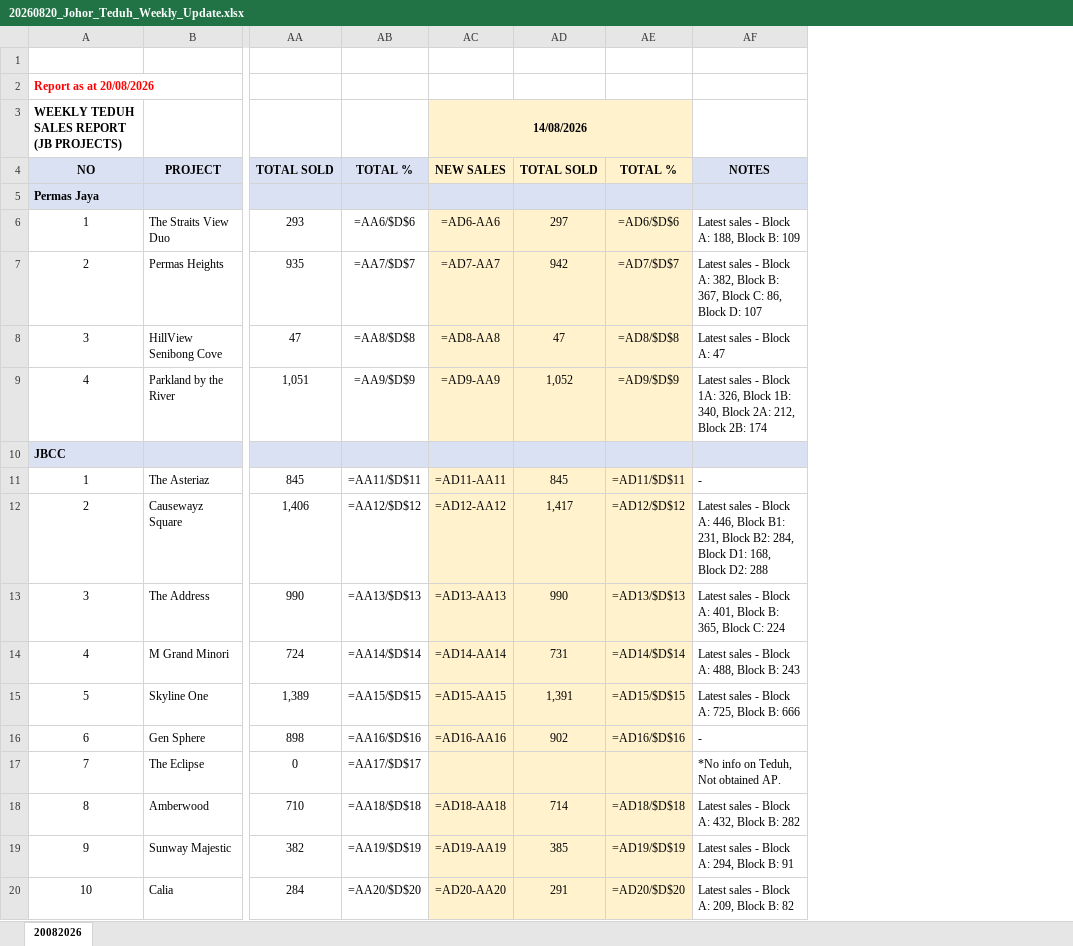
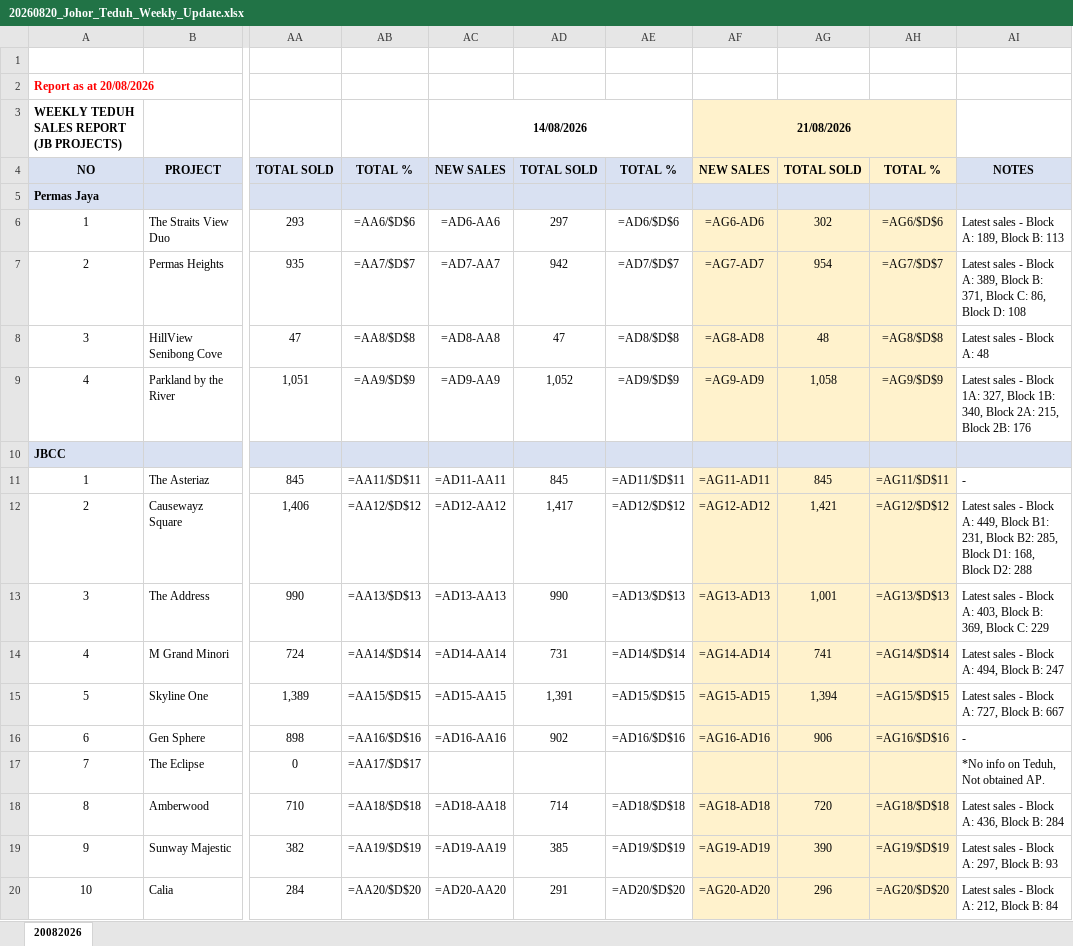
Before and after one commit to smtcu/teduh-tracker, an Excel workbook: docs/downloads/20260820_Johor_Teduh_Weekly_Update.xlsx, sheet 20082026, drawn as a sheet; only a part is shown, gaps mark what is left out; values as stored, in another font and other column widths than the file's, no borders; formulas without a stored value are shown as written; removed rows and columns are numbered as before the commit, all else as after; the diff names each change by its address in the sheet, - before the commit and + after, or states it on an @@ line.

```diff
--- a/docs/downloads/20260820_Johor_Teduh_Weekly_Update.xlsx (sheet 20082026)
+++ b/docs/downloads/20260820_Johor_Teduh_Weekly_Update.xlsx (sheet 20082026)
-column AF, rows 4-20: NOTES |  | Latest sales - Block A: 188, Block B: 109 | Latest sales - Block A: 382, Block B: 367, Block C: 86, Block D: 107 | Latest sales - Block A: 47 | Latest sales - Block 1A: 326, Block 1B: 340, Block 2A: 212, Block 2B: 174 |  | - | Latest sales - Block A: 446, Block B1: 231, Block B2: 284, Block D1: 168, Block D2: 288 | Latest sales - Block A: 401, Block B: 365, Block C: 224 | Latest sales - Block A: 488, Block B: 243 | Latest sales - Block A: 725, Block B: 666 | - | *No info on Teduh, Not obtained AP. | Latest sales - Block A: 432, Block B: 282 | Latest sales - Block A: 294, Block B: 91 | Latest sales - Block A: 209, Block B: 82
+column AF, rows 3-20: 21/08/2026 | NEW SALES |  | =AG6-AD6 | =AG7-AD7 | =AG8-AD8 | =AG9-AD9 |  | =AG11-AD11 | =AG12-AD12 | =AG13-AD13 | =AG14-AD14 | =AG15-AD15 | =AG16-AD16 |  | =AG18-AD18 | =AG19-AD19 | =AG20-AD20
+column AG, rows 4-20: TOTAL SOLD |  | 302 | 954 | 48 | 1,058 |  | 845 | 1,421 | 1,001 | 741 | 1,394 | 906 |  | 720 | 390 | 296
+column AH, rows 4-20: TOTAL % |  | =AG6/$D$6 | =AG7/$D$7 | =AG8/$D$8 | =AG9/$D$9 |  | =AG11/$D$11 | =AG12/$D$12 | =AG13/$D$13 | =AG14/$D$14 | =AG15/$D$15 | =AG16/$D$16 |  | =AG18/$D$18 | =AG19/$D$19 | =AG20/$D$20
+column AI, rows 4-20: NOTES |  | Latest sales - Block A: 189, Block B: 113 | Latest sales - Block A: 389, Block B: 371, Block C: 86, Block D: 108 | Latest sales - Block A: 48 | Latest sales - Block 1A: 327, Block 1B: 340, Block 2A: 215, Block 2B: 176 |  | - | Latest sales - Block A: 449, Block B1: 231, Block B2: 285, Block D1: 168, Block D2: 288 | Latest sales - Block A: 403, Block B: 369, Block C: 229 | Latest sales - Block A: 494, Block B: 247 | Latest sales - Block A: 727, Block B: 667 | - | *No info on Teduh, Not obtained AP. | Latest sales - Block A: 436, Block B: 284 | Latest sales - Block A: 297, Block B: 93 | Latest sales - Block A: 212, Block B: 84
-AC3 fill: #FFF2CC
+AC3 fill: none
-AC4:AE4 fill: #FFF2CC
+AC4:AE4 fill: #D9E1F2
-AC6:AE9 fill: #FFF2CC
+AC6:AE9 fill: none
-AC11:AE20 fill: #FFF2CC
+AC11:AE20 fill: none
```
Also changed, not shown: docs/downloads/20082026Tduh Developer Project Sales Status 13.xlsx, docs/downloads/20260820_Seputeh Hills_Teduh Weekly Update.xlsx, 15 other files.
